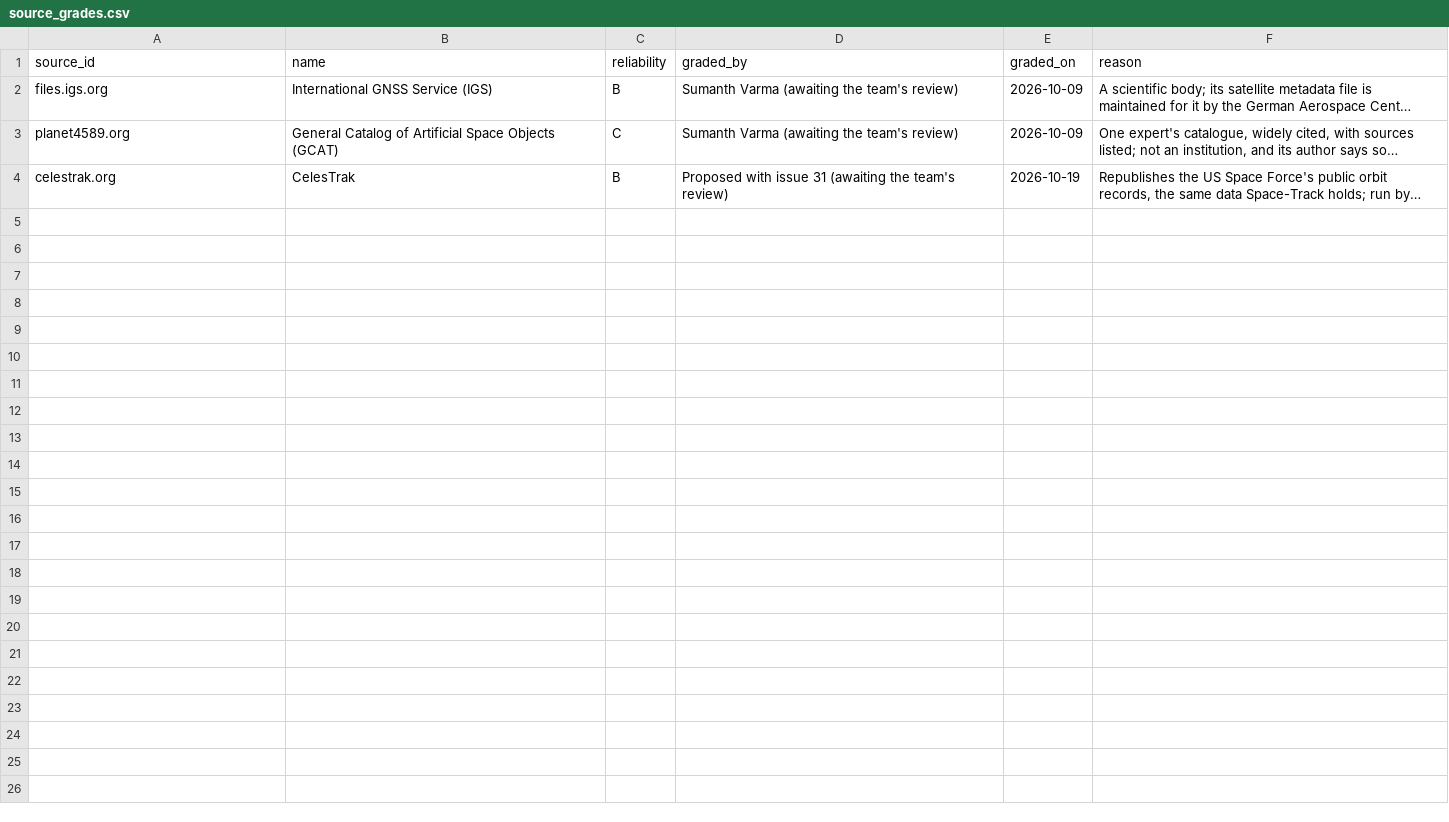
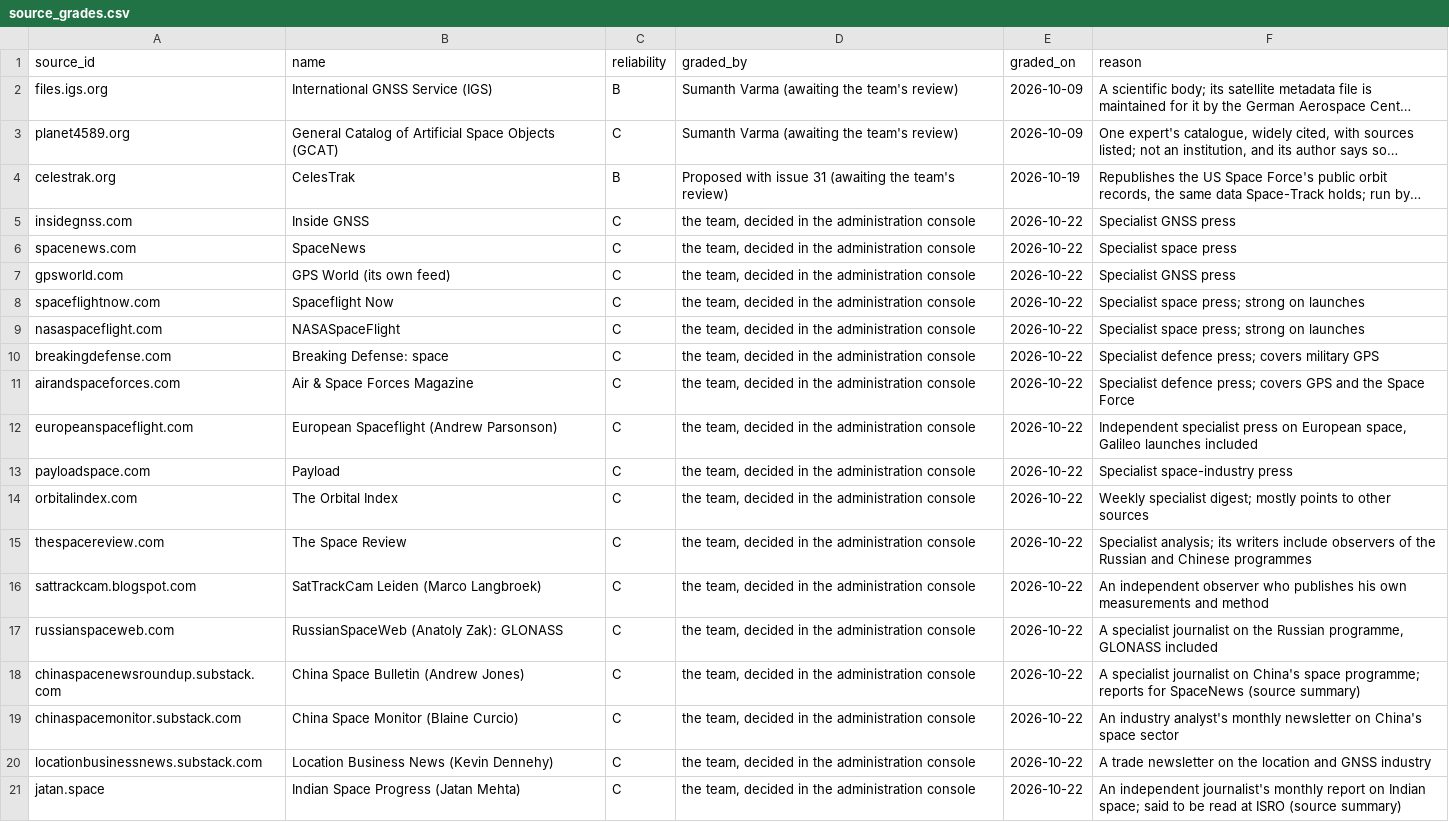
Before and after one commit to SumanthVarma798/GNSS-Constellation-Health-Monitoring-System, a CSV file: evidence/source_grades.csv, drawn as a sheet; long unchanged cells end in …; the diff names each change by its address in the sheet, - before the commit and + after, or states it on an @@ line.

Commit message:
Sources: confirm proposed grade C for 17 candidate sources (#17)
Inside GNSS
SpaceNews
GPS World (its own feed)
Spaceflight Now
NASASpaceFlight
Breaking Defense: space
Air & Space Forces Magazine
European Spaceflight (Andrew Parsonson)
Payload
The Orbital Index
The Space Review
SatTrackCam Leiden (Marco Langbroek)
RussianSpaceWeb (Anatoly Zak): GLONASS
China Space Bulletin (Andrew Jones)
China Space Monitor (Blaine Curcio)
Location Business News (Kevin Dennehy)
Indian Space Progress (Jatan Mehta)

```diff
--- a/evidence/source_grades.csv
+++ b/evidence/source_grades.csv
+row 5: insidegnss.com | Inside GNSS | C | the team, decided in the administration console | 2026-10-22 | Specialist GNSS press
+row 6: spacenews.com | SpaceNews | C | the team, decided in the administration console | 2026-10-22 | Specialist space press
+row 7: gpsworld.com | GPS World (its own feed) | C | the team, decided in the administration console | 2026-10-22 | Specialist GNSS press
+row 8: spaceflightnow.com | Spaceflight Now | C | the team, decided in the administration console | 2026-10-22 | Specialist space press; strong on launches
+row 9: nasaspaceflight.com | NASASpaceFlight | C | the team, decided in the administration console | 2026-10-22 | Specialist space press; strong on launches
+row 10: breakingdefense.com | Breaking Defense: space | C | the team, decided in the administration console | 2026-10-22 | Specialist defence press; covers military GPS
+row 11: airandspaceforces.com | Air & Space Forces Magazine | C | the team, decided in the administration console | 2026-10-22 | Specialist defence press; covers GPS and the Space Force
+row 12: europeanspaceflight.com | European Spaceflight (Andrew Parsonson) | C | the team, decided in the administration console | 2026-10-22 | Independent specialist press on European space, Galileo launches included
+row 13: payloadspace.com | Payload | C | the team, decided in the administration console | 2026-10-22 | Specialist space-industry press
+row 14: orbitalindex.com | The Orbital Index | C | the team, decided in the administration console | 2026-10-22 | Weekly specialist digest; mostly points to other sources
+row 15: thespacereview.com | The Space Review | C | the team, decided in the administration console | 2026-10-22 | Specialist analysis; its writers include observers of the Russian and Chinese programmes
+row 16: sattrackcam.blogspot.com | SatTrackCam Leiden (Marco Langbroek) | C | the team, decided in the administration console | 2026-10-22 | An independent observer who publishes his own measurements and method
+row 17: russianspaceweb.com | RussianSpaceWeb (Anatoly Zak): GLONASS | C | the team, decided in the administration console | 2026-10-22 | A specialist journalist on the Russian programme, GLONASS included
+row 18: chinaspacenewsroundup.substack.com | China Space Bulletin (Andrew Jones) | C | the team, decided in the administration console | 2026-10-22 | A specialist journalist on China's space programme; reports for SpaceNews (source summary)
+row 19: chinaspacemonitor.substack.com | China Space Monitor (Blaine Curcio) | C | the team, decided in the administration console | 2026-10-22 | An industry analyst's monthly newsletter on China's space sector
+row 20: locationbusinessnews.substack.com | Location Business News (Kevin Dennehy) | C | the team, decided in the administration console | 2026-10-22 | A trade newsletter on the location and GNSS industry
+row 21: jatan.space | Indian Space Progress (Jatan Mehta) | C | the team, decided in the administration console | 2026-10-22 | An independent journalist's monthly report on Indian space; said to be read at ISRO (source summary)
```
Also changed, not shown: evidence/source_candidates.csv.
